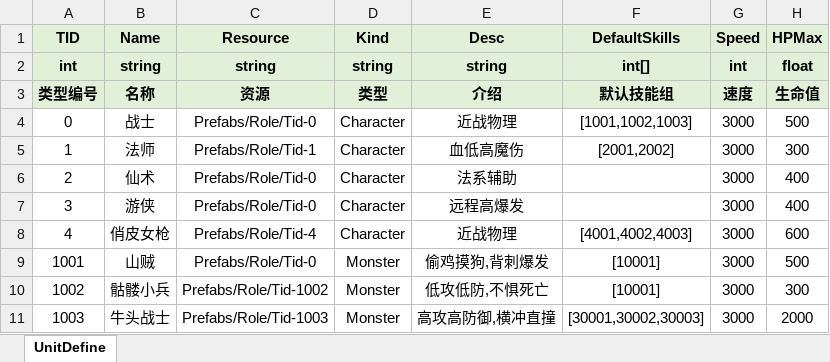
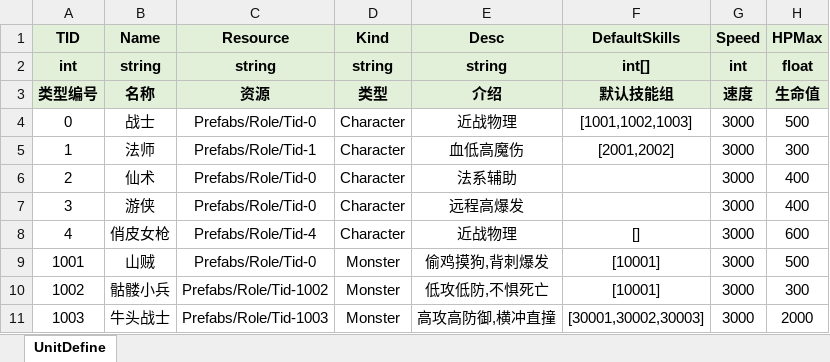
Before and after one commit to lianglllll/MMORPG, an Excel workbook: Tools/excel2json/excel/UnitDefine.xlsx, sheet UnitDefine, drawn as a sheet; only a part is shown; values as stored, in another font and other column widths than the file's, no borders; the diff names each change by its address in the sheet, - before the commit and + after, or states it on an @@ line.

```diff
--- a/Tools/excel2json/excel/UnitDefine.xlsx (sheet UnitDefine)
+++ b/Tools/excel2json/excel/UnitDefine.xlsx (sheet UnitDefine)
-F8 (DefaultSkills): [4001,4002,4003]
+F8 (DefaultSkills): []
```
Also changed, not shown: Tools/excel2json/excel/ItemDefine.xlsx, 44 other files.
